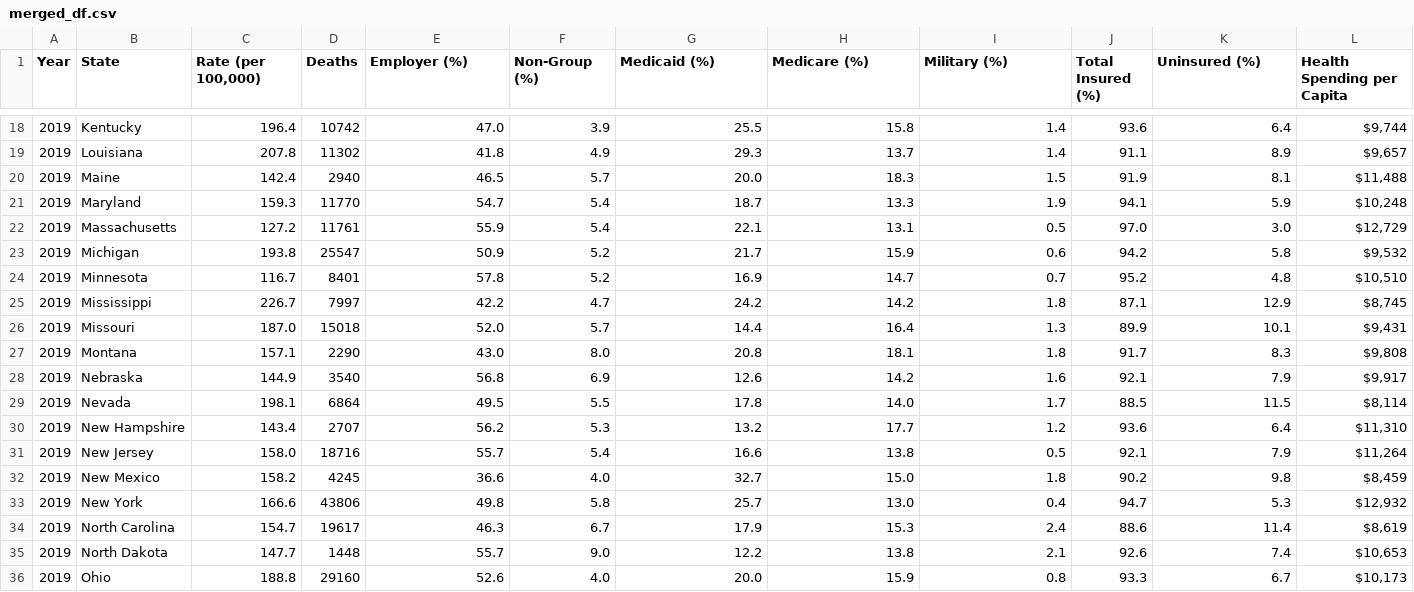
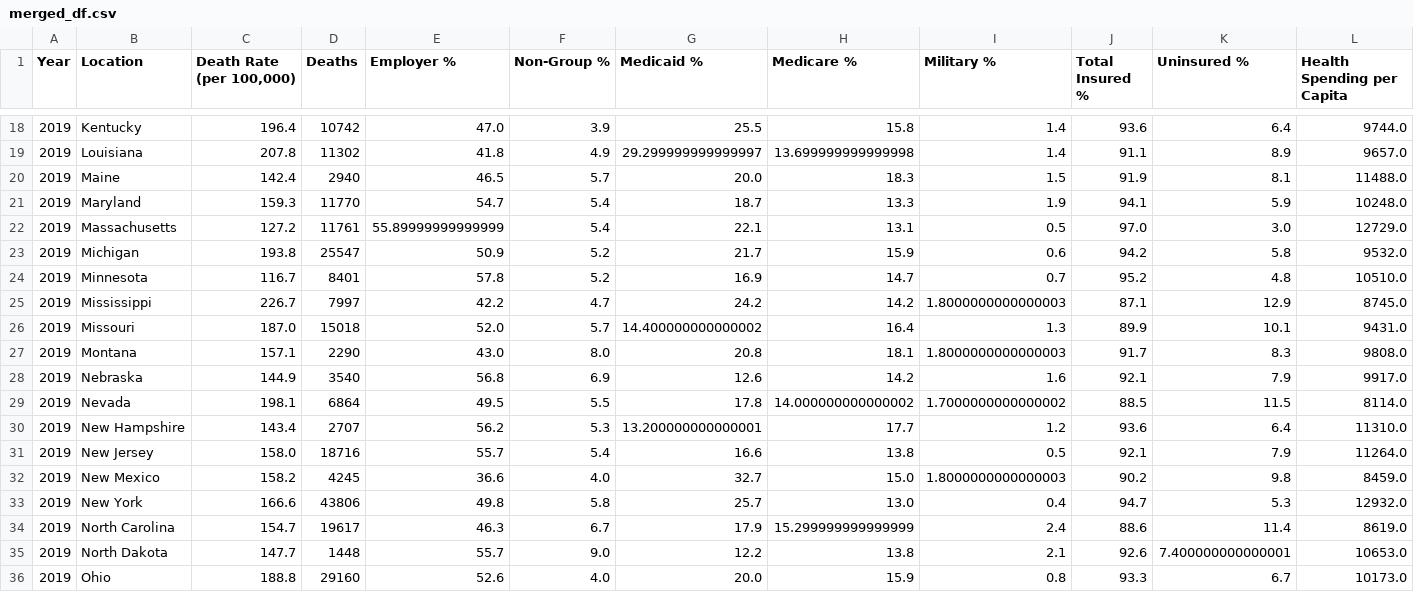
Before and after one commit to alejfxguti/Heart_Disease_Mortality_by_State, a CSV file: DataFrames/merged_df.csv, drawn as a sheet; only a part is shown, gaps mark what is left out; the diff covers the shown part only.

```diff
--- a/DataFrames/merged_df.csv
+++ b/DataFrames/merged_df.csv
@@ -1 +1 @@
-Year,State,"Rate (per 100,000)",Deaths,Employer (%),Non-Group (%),Medicaid (%),Medicare (%),Military (%),Total Insured (%),Uninsured (%),Health Spending per Capita
+Year,Location,"Death Rate (per 100,000)",Deaths,Employer %,Non-Group %,Medicaid %,Medicare %,Military %,Total Insured %,Uninsured %,Health Spending per Capita
@@ -18,19 +18,19 @@ Year,State,"Rate (per 100,000)",Deaths,Employer (%),Non-Group (%),Medicaid (%),M
-2019,Kentucky,196.4,10742,47.0,3.9,25.5,15.8,1.4,93.6,6.4,"$9,744 "
-2019,Louisiana,207.8,11302,41.8,4.9,29.3,13.7,1.4,91.1,8.9,"$9,657 "
-2019,Maine,142.4,2940,46.5,5.7,20.0,18.3,1.5,91.9,8.1,"$11,488 "
-2019,Maryland,159.3,11770,54.7,5.4,18.7,13.3,1.9,94.1,5.9,"$10,248 "
-2019,Massachusetts,127.2,11761,55.9,5.4,22.1,13.1,0.5,97.0,3.0,"$12,729 "
-2019,Michigan,193.8,25547,50.9,5.2,21.7,15.9,0.6,94.2,5.8,"$9,532 "
-2019,Minnesota,116.7,8401,57.8,5.2,16.9,14.7,0.7,95.2,4.8,"$10,510 "
-2019,Mississippi,226.7,7997,42.2,4.7,24.2,14.2,1.8,87.1,12.9,"$8,745 "
-2019,Missouri,187.0,15018,52.0,5.7,14.4,16.4,1.3,89.9,10.1,"$9,431 "
-2019,Montana,157.1,2290,43.0,8.0,20.8,18.1,1.8,91.7,8.3,"$9,808 "
-2019,Nebraska,144.9,3540,56.8,6.9,12.6,14.2,1.6,92.1,7.9,"$9,917 "
-2019,Nevada,198.1,6864,49.5,5.5,17.8,14.0,1.7,88.5,11.5,"$8,114 "
-2019,New Hampshire,143.4,2707,56.2,5.3,13.2,17.7,1.2,93.6,6.4,"$11,310 "
-2019,New Jersey,158.0,18716,55.7,5.4,16.6,13.8,0.5,92.1,7.9,"$11,264 "
-2019,New Mexico,158.2,4245,36.6,4.0,32.7,15.0,1.8,90.2,9.8,"$8,459 "
-2019,New York,166.6,43806,49.8,5.8,25.7,13.0,0.4,94.7,5.3,"$12,932 "
-2019,North Carolina,154.7,19617,46.3,6.7,17.9,15.3,2.4,88.6,11.4,"$8,619 "
-2019,North Dakota,147.7,1448,55.7,9.0,12.2,13.8,2.1,92.6,7.4,"$10,653 "
-2019,Ohio,188.8,29160,52.6,4.0,20.0,15.9,0.8,93.3,6.7,"$10,173 "
+2019,Kentucky,196.4,10742,47.0,3.9,25.5,15.8,1.4,93.6,6.4,9744.0
+2019,Louisiana,207.8,11302,41.8,4.9,29.299999999999997,13.699999999999998,1.4,91.1,8.9,9657.0
+2019,Maine,142.4,2940,46.5,5.7,20.0,18.3,1.5,91.9,8.1,11488.0
+2019,Maryland,159.3,11770,54.7,5.4,18.7,13.3,1.9,94.1,5.9,10248.0
+2019,Massachusetts,127.2,11761,55.89999999999999,5.4,22.1,13.1,0.5,97.0,3.0,12729.0
+2019,Michigan,193.8,25547,50.9,5.2,21.7,15.9,0.6,94.2,5.8,9532.0
+2019,Minnesota,116.7,8401,57.8,5.2,16.9,14.7,0.7,95.2,4.8,10510.0
+2019,Mississippi,226.7,7997,42.2,4.7,24.2,14.2,1.8000000000000003,87.1,12.9,8745.0
+2019,Missouri,187.0,15018,52.0,5.7,14.400000000000002,16.4,1.3,89.9,10.1,9431.0
+2019,Montana,157.1,2290,43.0,8.0,20.8,18.1,1.8000000000000003,91.7,8.3,9808.0
+2019,Nebraska,144.9,3540,56.8,6.9,12.6,14.2,1.6,92.1,7.9,9917.0
+2019,Nevada,198.1,6864,49.5,5.5,17.8,14.000000000000002,1.7000000000000002,88.5,11.5,8114.0
+2019,New Hampshire,143.4,2707,56.2,5.3,13.200000000000001,17.7,1.2,93.6,6.4,11310.0
+2019,New Jersey,158.0,18716,55.7,5.4,16.6,13.8,0.5,92.1,7.9,11264.0
+2019,New Mexico,158.2,4245,36.6,4.0,32.7,15.0,1.8000000000000003,90.2,9.8,8459.0
+2019,New York,166.6,43806,49.8,5.8,25.7,13.0,0.4,94.7,5.3,12932.0
+2019,North Carolina,154.7,19617,46.3,6.7,17.9,15.299999999999999,2.4,88.6,11.4,8619.0
+2019,North Dakota,147.7,1448,55.7,9.0,12.2,13.8,2.1,92.6,7.400000000000001,10653.0
+2019,Ohio,188.8,29160,52.6,4.0,20.0,15.9,0.8,93.3,6.7,10173.0
```
Also changed, not shown: 59 edited cells elsewhere in this file, 6 other files.
